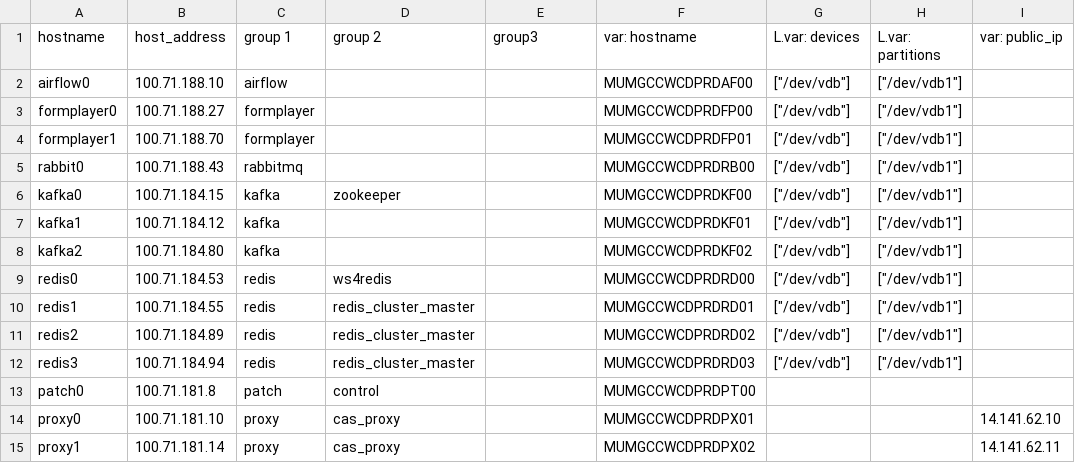
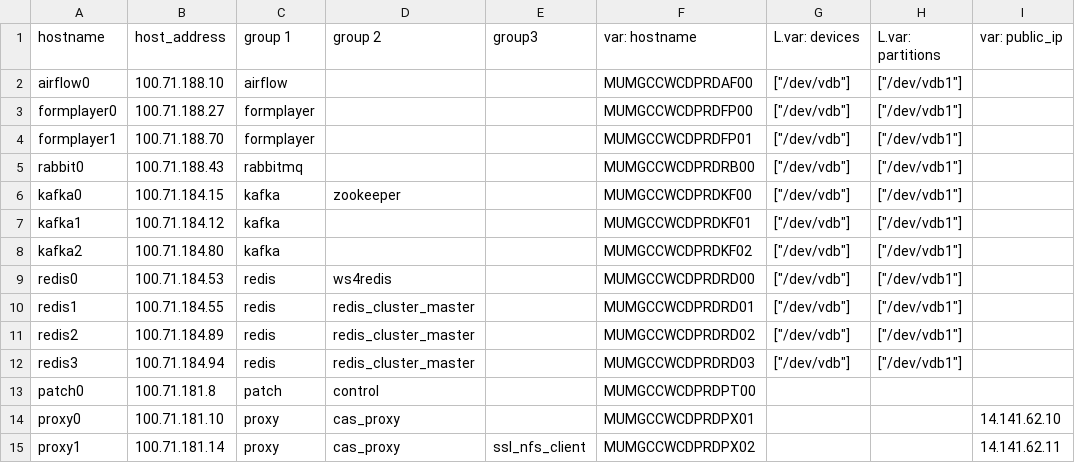
Before and after one commit to dimagi/commcare-cloud, a CSV file: environments/icds-cas/inventory/other.csv, drawn as a sheet; only a part is shown; the diff names each change by its address in the sheet, - before the commit and + after, or states it on an @@ line.

```diff
--- a/environments/icds-cas/inventory/other.csv
+++ b/environments/icds-cas/inventory/other.csv
-E15 (group3): (empty)
+E15 (group3): ssl_nfs_client
```
Also changed, not shown: 7 other files.
